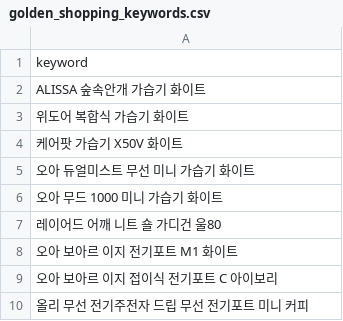
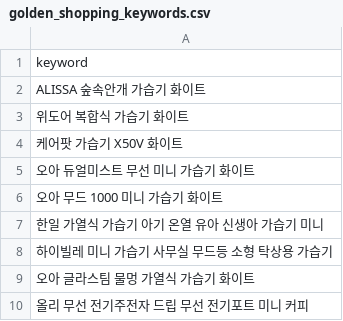
Before and after one commit to hayan-web/gpt-blog-auto, a CSV file: golden_shopping_keywords.csv, drawn as a sheet.

```diff
--- a/golden_shopping_keywords.csv
+++ b/golden_shopping_keywords.csv
@@ -6,5 +6,5 @@ ALISSA 숲속안개 가습기 화이트
 오아 무드 1000 미니 가습기 화이트
-레이어드 어깨 니트 숄 가디건 울80
-오아 보아르 이지 전기포트 M1 화이트
-오아 보아르 이지 접이식 전기포트 C 아이보리
+한일 가열식 가습기 아기 온열 유아 신생아 가습기 미니
+하이빌레 미니 가습기 사무실 무드등 소형 탁상용 가습기
+오아 글라스팀 물멍 가열식 가습기 화이트
 올리 무선 전기주전자 드립 무선 전기포트 미니 커피
```
Also changed, not shown: keywords_shopping.csv, 2 other files.
